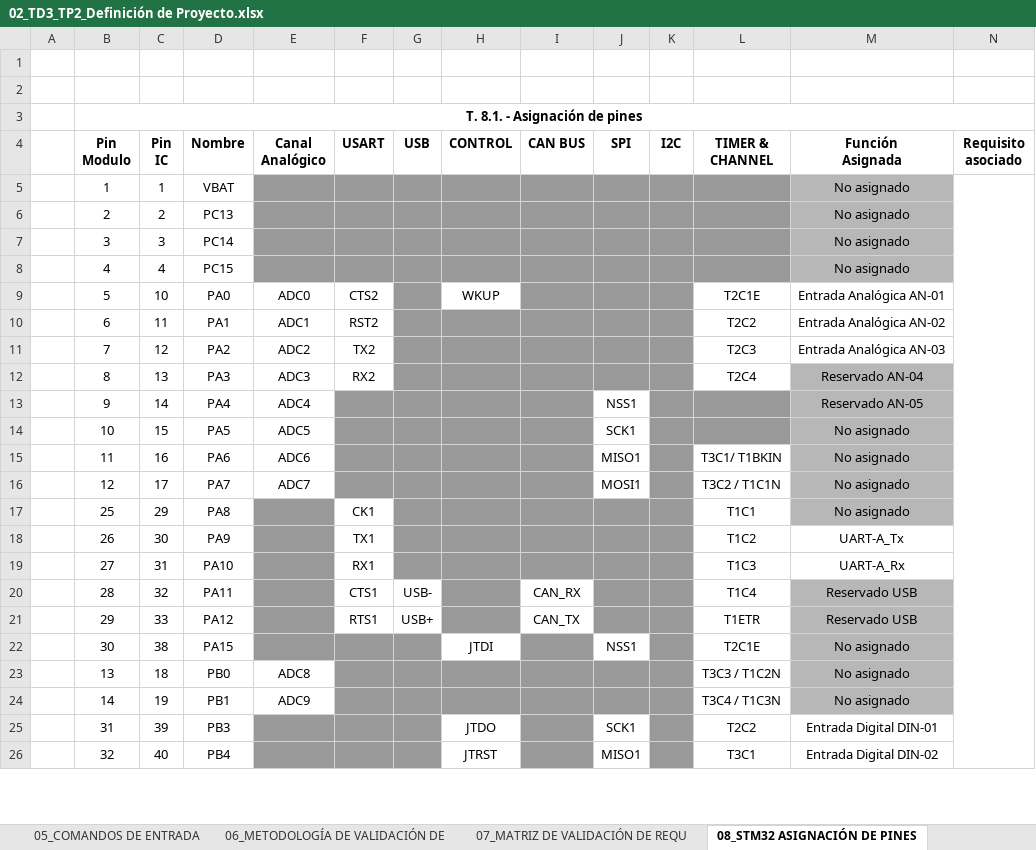
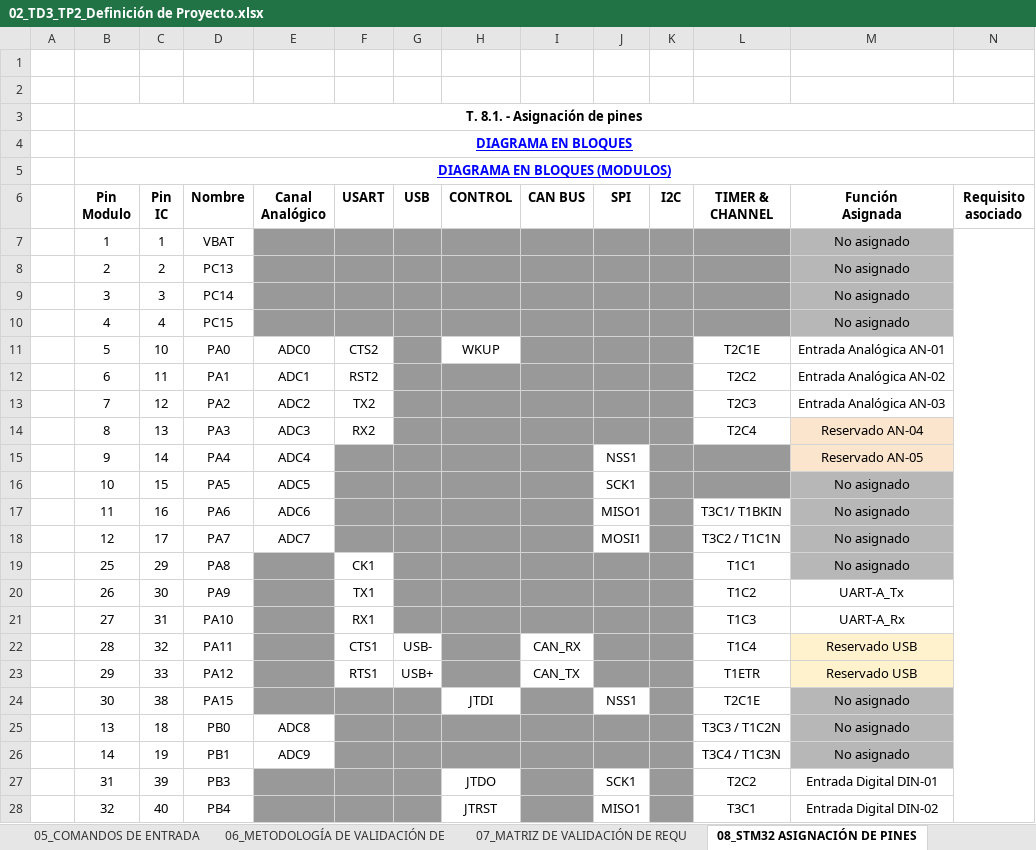
Before and after one commit to lucianocampos/Tecnicas_Digitales_III, an Excel workbook: TP2/01_Especificaciones/02_TD3_TP2_Definición de Proyecto.xlsx, sheet 08_STM32 ASIGNACIÓN DE PINES, drawn as a sheet; only a part is shown; values as stored, in another font and other column widths than the file's, no borders; charts and pictures not drawn; addresses are those after the commit; the diff names each change by its address in the sheet, - before the commit and + after, or states it on an @@ line.

Commit message:
Agrego detalles sobre el circuito electrico: asignación de pines STM (a revisar), diagrama en bloques eléctrico y diagrama en bloques con módulos comerciales

```diff
--- a/TP2/01_Especificaciones/02_TD3_TP2_Definición de Proyecto.xlsx (sheet 08_STM32 ASIGNACIÓN DE PINES)
+++ b/TP2/01_Especificaciones/02_TD3_TP2_Definición de Proyecto.xlsx (sheet 08_STM32 ASIGNACIÓN DE PINES)
+row 4:  | DIAGRAMA EN BLOQUES
+row 5:  | DIAGRAMA EN BLOQUES (MODULOS)
-M14:M15 fill: #B7B7B7
+M14:M15 fill: #FCE5CD
-M22:M23 fill: #B7B7B7
+M22:M23 fill: #FFF2CC
```
Also changed, not shown: sheet 05_COMANDOS DE ENTRADA, sheet 03_ESPECIFICACIONES DE HARDWARE, sheet 02_REQUERIMIENTOS, sheet 04_ESPECIFICACIONES DE SOFTWARE, sheet 01_OBJETIVOS, charts or pictures, 4 other files.
